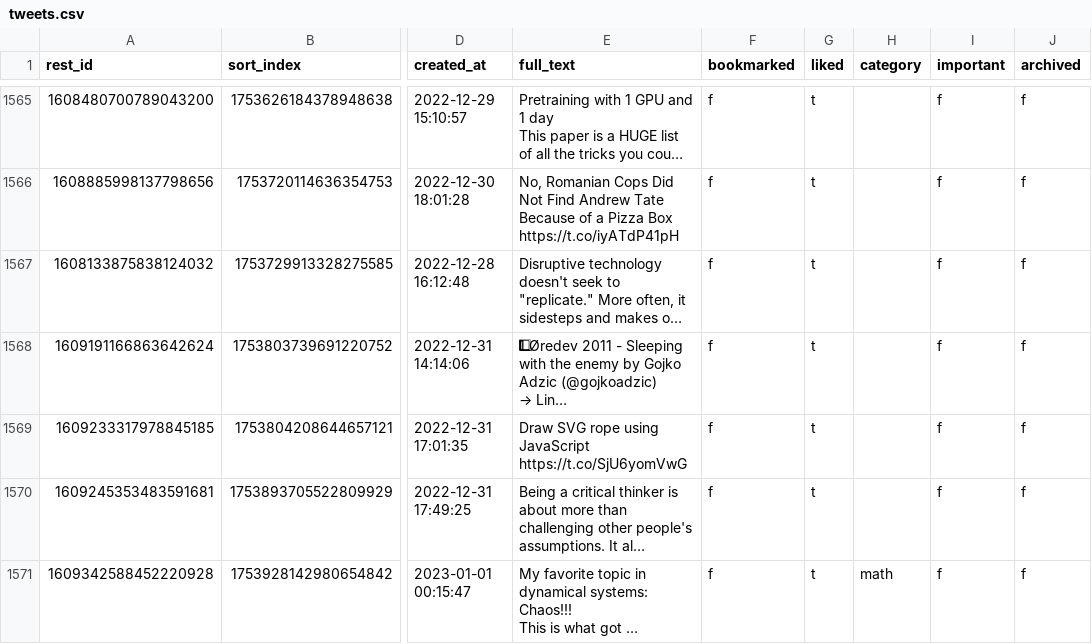
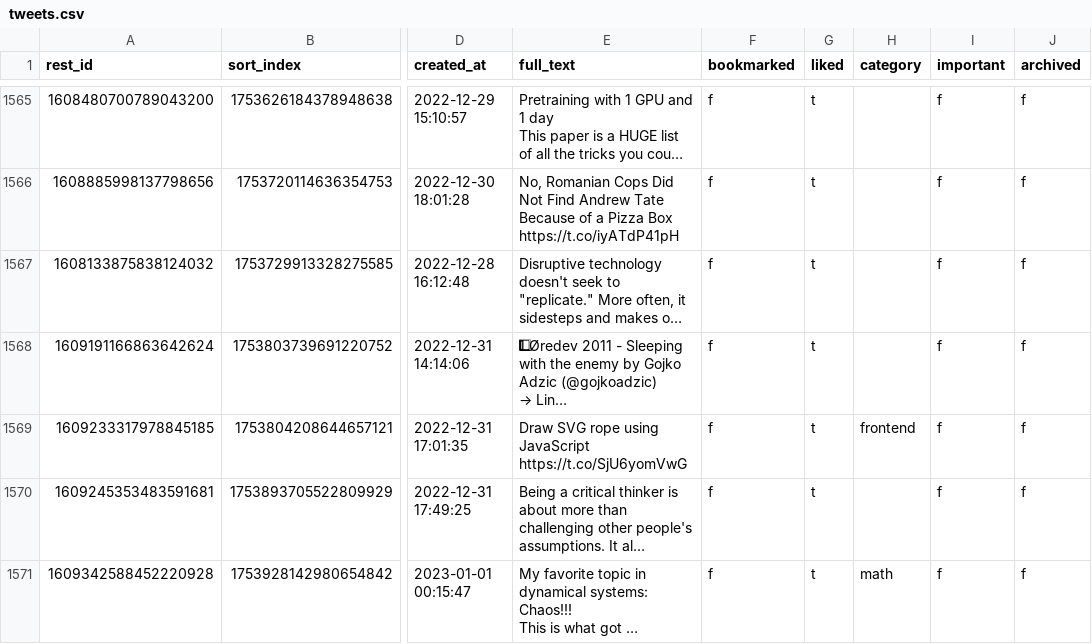
Before and after one commit to laszlovandenhoek/twitter-scraps-manager, a CSV file: backup/tweets.csv, drawn as a sheet; only a part is shown, gaps mark what is left out; long unchanged cells end in …; the diff names each change by its address in the sheet, - before the commit and + after, or states it on an @@ line.

Commit message:
backup database

```diff
--- a/backup/tweets.csv
+++ b/backup/tweets.csv
-H1569 (category): (empty)
+H1569 (category): frontend
```
Also changed, not shown: 1 other file.
